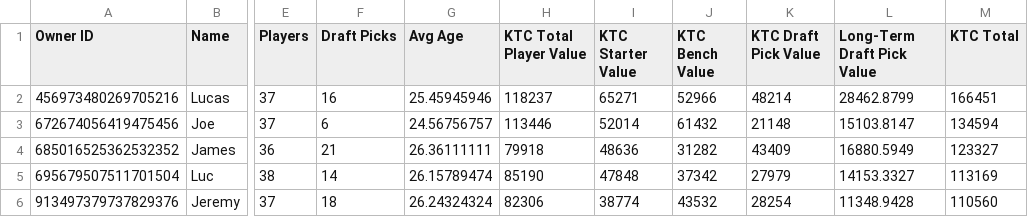
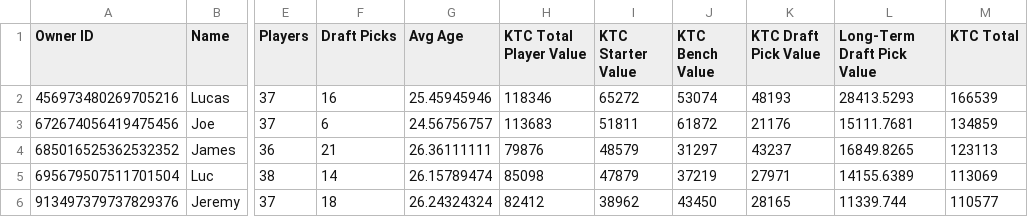
Before and after one commit to lalder95/AGS_Data, a CSV file: CSV/Managers.csv, drawn as a sheet; only a part is shown, gaps mark what is left out; the diff covers the shown part only; the diff names each change by its address in the sheet, - before the commit and + after, or states it on an @@ line.

```diff
--- a/CSV/Managers.csv
+++ b/CSV/Managers.csv
-H2 (KTC Total Player Value): 118237
+H2 (KTC Total Player Value): 118346
-I2 (KTC Starter Value): 65271
+I2 (KTC Starter Value): 65272
-J2 (KTC Bench Value): 52966
+J2 (KTC Bench Value): 53074
-K2 (KTC Draft Pick Value): 48214
+K2 (KTC Draft Pick Value): 48193
-L2 (Long-Term Draft Pick Value): 28462.8799
+L2 (Long-Term Draft Pick Value): 28413.5293
-M2 (KTC Total): 166451
+M2 (KTC Total): 166539
-H3 (KTC Total Player Value): 113446
+H3 (KTC Total Player Value): 113683
-I3 (KTC Starter Value): 52014
+I3 (KTC Starter Value): 51811
-J3 (KTC Bench Value): 61432
+J3 (KTC Bench Value): 61872
-K3 (KTC Draft Pick Value): 21148
+K3 (KTC Draft Pick Value): 21176
-L3 (Long-Term Draft Pick Value): 15103.8147
+L3 (Long-Term Draft Pick Value): 15111.7681
-M3 (KTC Total): 134594
+M3 (KTC Total): 134859
-H4 (KTC Total Player Value): 79918
+H4 (KTC Total Player Value): 79876
-I4 (KTC Starter Value): 48636
+I4 (KTC Starter Value): 48579
-J4 (KTC Bench Value): 31282
+J4 (KTC Bench Value): 31297
-K4 (KTC Draft Pick Value): 43409
+K4 (KTC Draft Pick Value): 43237
-L4 (Long-Term Draft Pick Value): 16880.5949
+L4 (Long-Term Draft Pick Value): 16849.8265
-M4 (KTC Total): 123327
+M4 (KTC Total): 123113
-H5 (KTC Total Player Value): 85190
+H5 (KTC Total Player Value): 85098
-I5 (KTC Starter Value): 47848
+I5 (KTC Starter Value): 47879
-J5 (KTC Bench Value): 37342
+J5 (KTC Bench Value): 37219
-K5 (KTC Draft Pick Value): 27979
+K5 (KTC Draft Pick Value): 27971
-L5 (Long-Term Draft Pick Value): 14153.3327
+L5 (Long-Term Draft Pick Value): 14155.6389
-M5 (KTC Total): 113169
+M5 (KTC Total): 113069
-H6 (KTC Total Player Value): 82306
+H6 (KTC Total Player Value): 82412
-I6 (KTC Starter Value): 38774
+I6 (KTC Starter Value): 38962
-J6 (KTC Bench Value): 43532
+J6 (KTC Bench Value): 43450
-K6 (KTC Draft Pick Value): 28254
+K6 (KTC Draft Pick Value): 28165
-L6 (Long-Term Draft Pick Value): 11348.9428
+L6 (Long-Term Draft Pick Value): 11339.744
-M6 (KTC Total): 110560
+M6 (KTC Total): 110577
```
Also changed, not shown: 1 added row, 1 removed row and 42 edited cells elsewhere in this file, CSV/DraftCapitol.csv, CSV/Lineups.csv, 5 other files.
